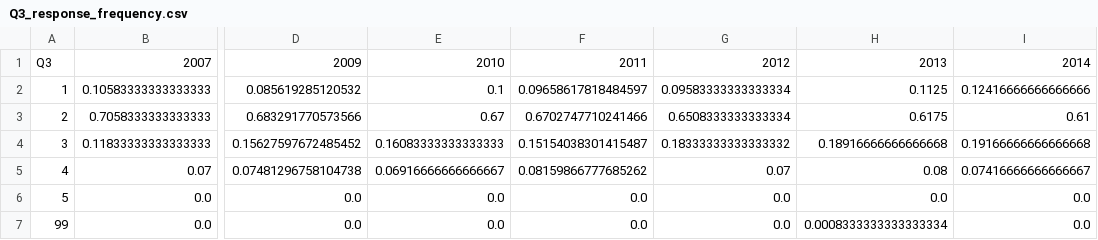
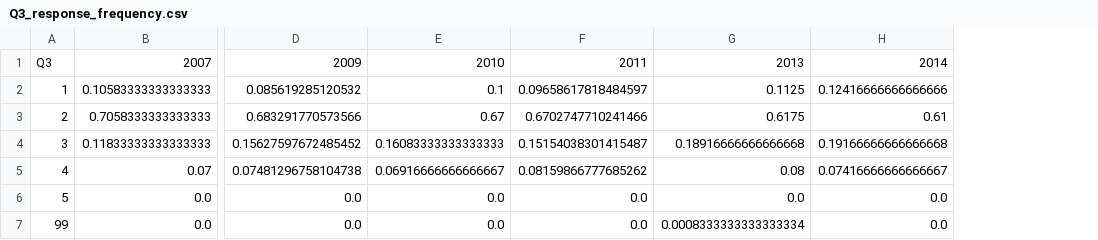
Before and after one commit to haeunmoon/thesis, a CSV file: results/Q3/Q3_response_frequency.csv, drawn as a sheet; only a part is shown, gaps mark what is left out; the diff names each change by its address in the sheet, - before the commit and + after, or states it on an @@ line.

```diff
--- a/results/Q3/Q3_response_frequency.csv
+++ b/results/Q3/Q3_response_frequency.csv
-column G, rows 1-7: 2012 | 0.09583333333333334 | 0.6508333333333334 | 0.18333333333333332 | 0.07 | 0.0 | 0.0
```
Also changed, not shown: results/Q2/Q2_percent_change.csv, results/Q2/Q2_response_frequency.csv, 9 other files.
